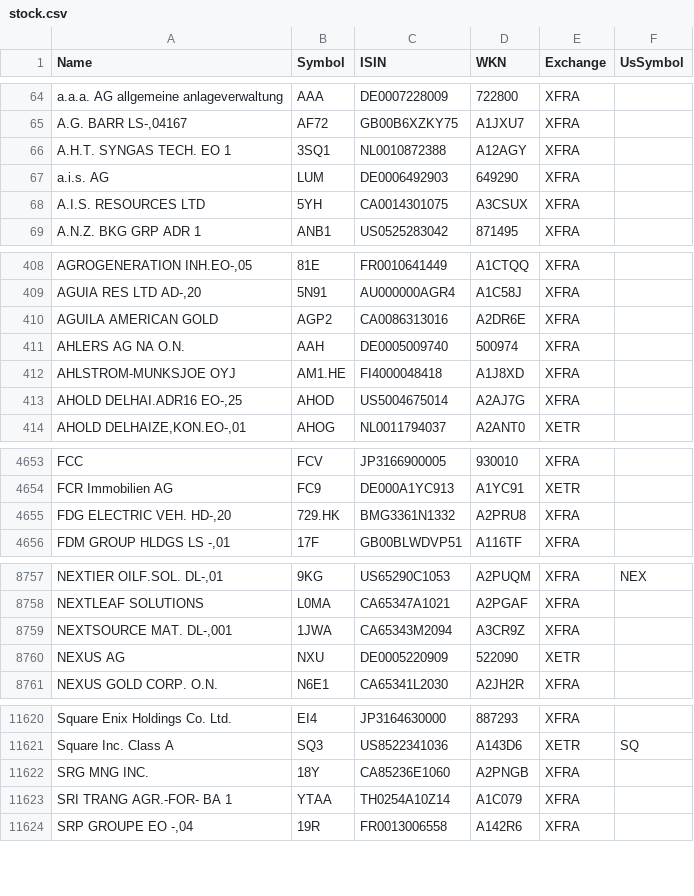
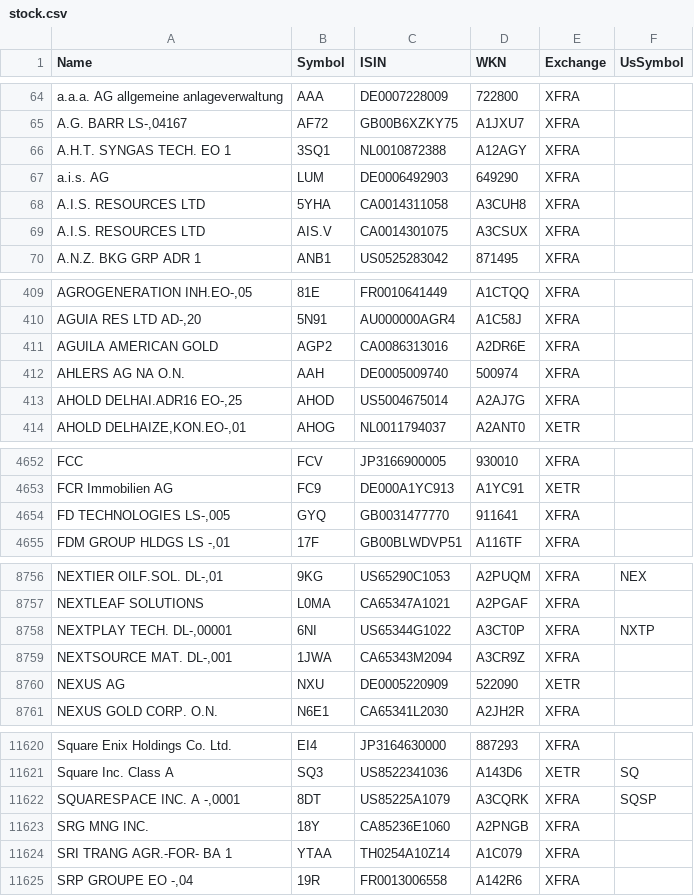
Before and after one commit to BenediktBertsch/German-Stock-Exchange, a CSV file: stock.csv, drawn as a sheet; only a part is shown, gaps mark what is left out; removed rows and columns are numbered as before the commit, all else as after; the diff covers the shown part only; the diff names each change by its address in the sheet, - before the commit and + after, or states it on an @@ line.

Commit message:
Updated data to 7/14/2021

```diff
--- a/stock.csv
+++ b/stock.csv
+row 68: A.I.S. RESOURCES LTD | 5YHA | CA0014311058 | A3CUH8 | XFRA
-B69 (Symbol): 5YH
+B69 (Symbol): AIS.V
-row 412: AHLSTROM-MUNKSJOE OYJ | AM1.HE | FI4000048418 | A1J8XD | XFRA
-row 4655: FDG ELECTRIC VEH. HD-,20 | 729.HK | BMG3361N1332 | A2PRU8 | XFRA
+row 4654: FD TECHNOLOGIES LS-,005 | GYQ | GB0031477770 | 911641 | XFRA
+row 8758: NEXTPLAY TECH. DL-,00001 | 6NI | US65344G1022 | A3CT0P | XFRA | NXTP
+row 11622: SQUARESPACE INC. A -,0001 | 8DT | US85225A1079 | A3CQRK | XFRA | SQSP
```
Also changed, not shown: 4 added rows, 4 removed rows, 1 moved row and 20 edited cells elsewhere in this file, etf.csv.
